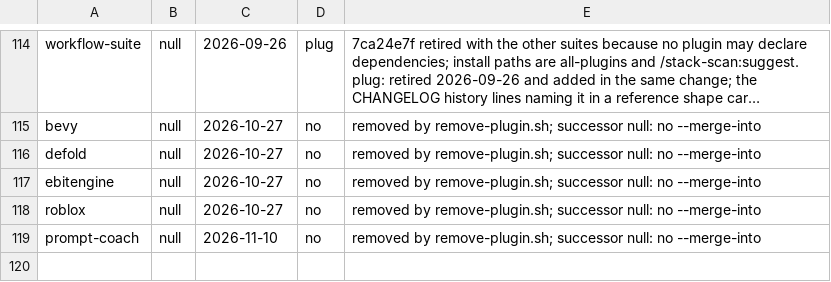
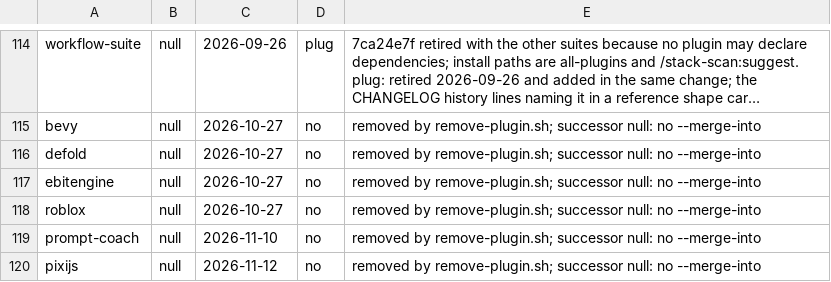
Before and after one commit to galaykos/cc-marketplace, a TSV file: scripts/removed-plugins.tsv, drawn as a sheet; only a part is shown, gaps mark what is left out; long unchanged cells end in ….

Commit message:
pixijs removed; skill-router 0.31.2, all-plugins 0.7.8, stack-scan 0.18.11, gamedev 0.3.1
pixijs was a pointer skill: its v7-to-v8 table was retired after 4 control-armed cases showed no lift.
stack-scan's framework-native table now carries the vendor's install lines for a pixi.js dep.
Routing row, opt-in list, signals and companion mentions follow.

```diff
--- a/scripts/removed-plugins.tsv
+++ b/scripts/removed-plugins.tsv
@@ -119 +119,2 @@ roblox	null	2026-10-27	no	removed by remove-plugin.sh; successor null: no --merg
 prompt-coach	null	2026-11-10	no	removed by remove-plugin.sh; successor null: no --merge-into
+pixijs	null	2026-11-12	no	removed by remove-plugin.sh; successor null: no --merge-into
```
Also changed, not shown: plugins/skill-router/rules.tsv, 30 other files.
